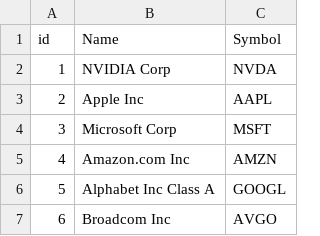
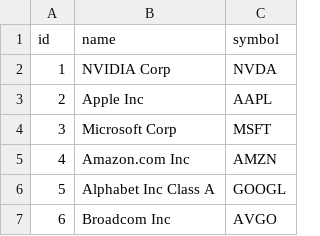
Before and after one commit to hugingstar/Police, a CSV file: postgres_server/market/nasdaq/stock_list.csv, drawn as a sheet; only a part is shown.

```diff
--- a/postgres_server/market/nasdaq/stock_list.csv
+++ b/postgres_server/market/nasdaq/stock_list.csv
@@ -1,2 +1,2 @@
-id,Name,Symbol
+id,name,symbol
 1,NVIDIA Corp,NVDA
```
Also changed, not shown: postgres_server/market/kosdaq/stock_list.csv, postgres_server/market/kospi/stock_list.csv, 5 other files.
